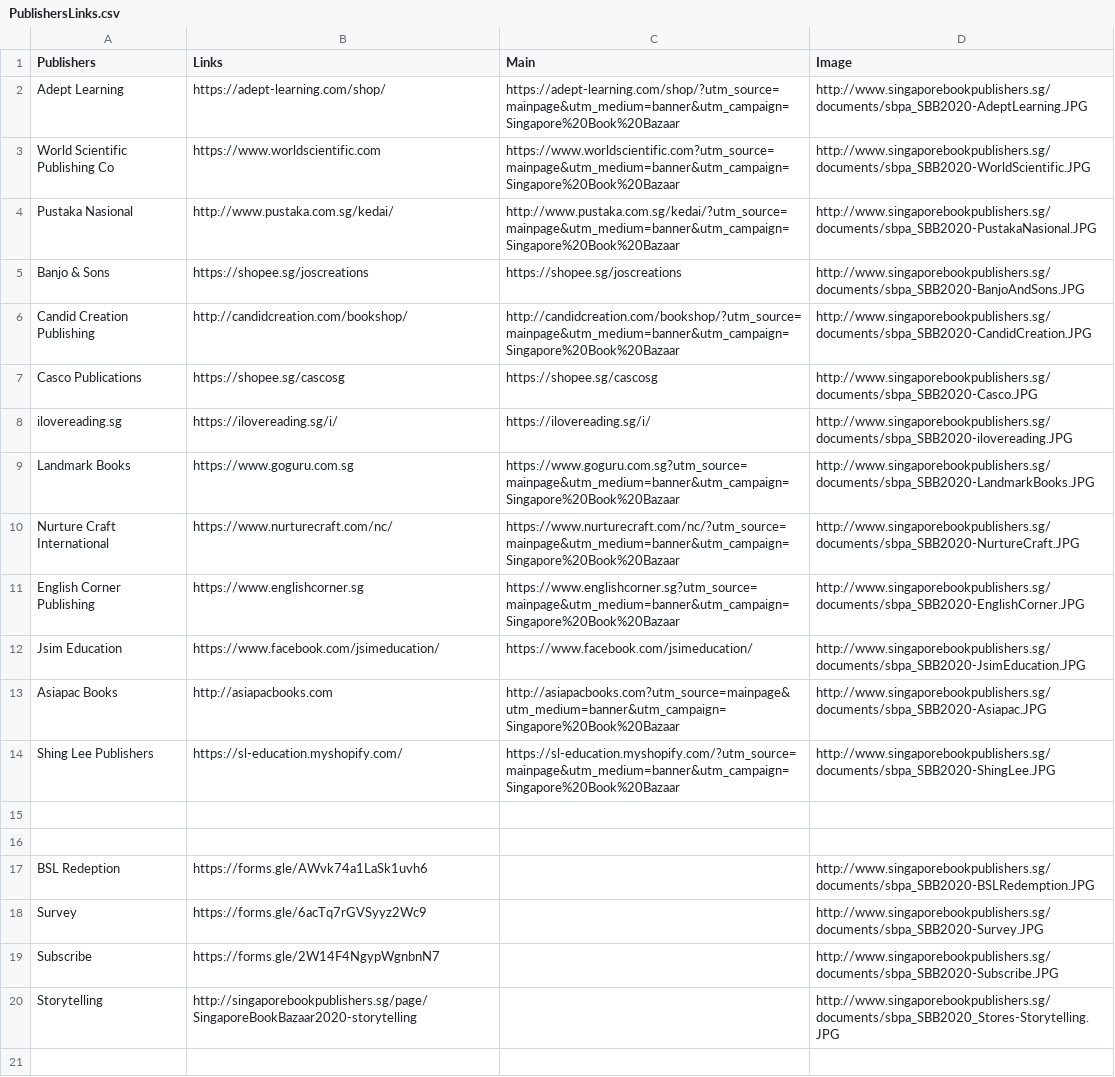
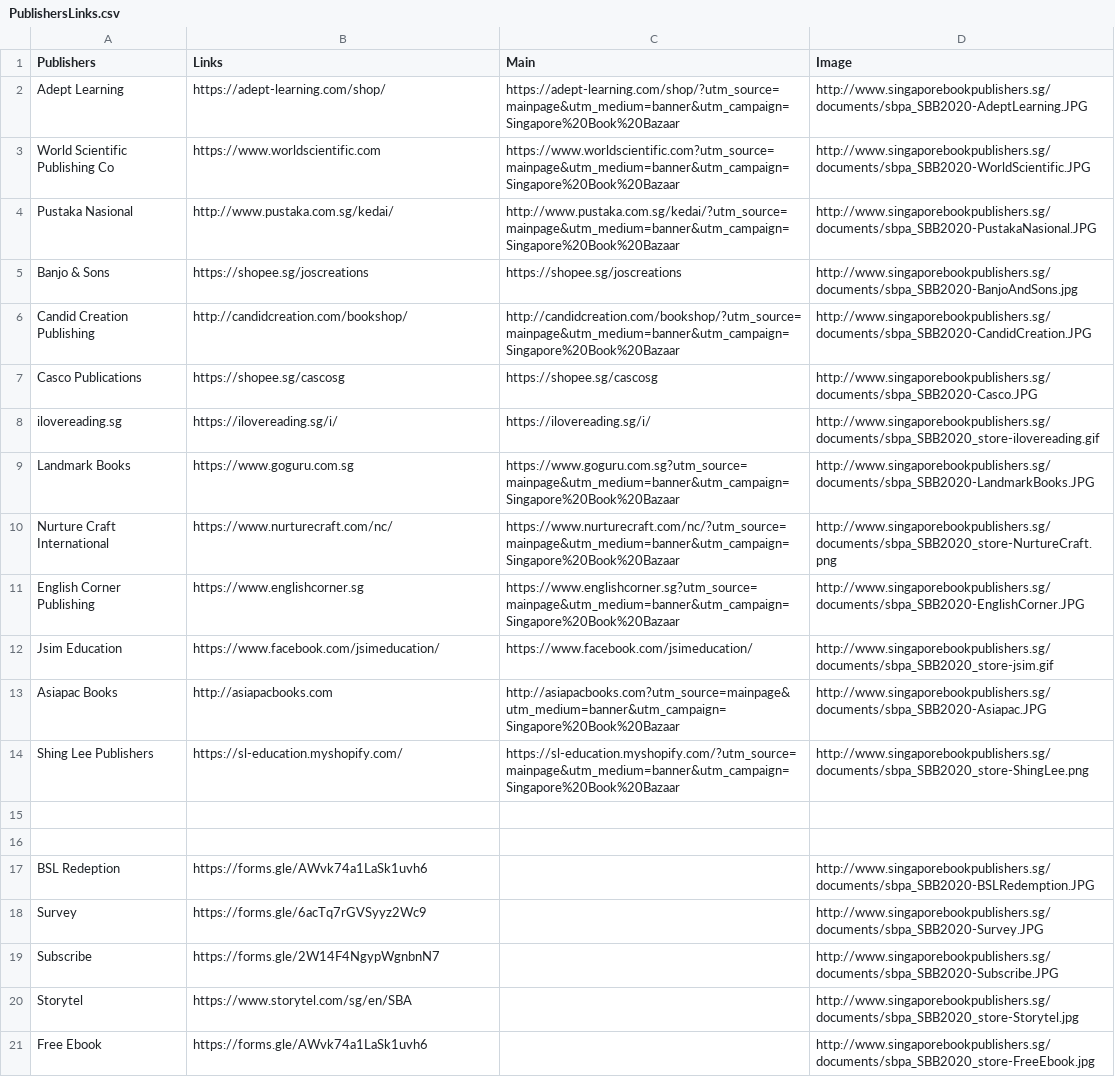
Before and after one commit to nurazwan/SingaporeBookBazaar2020, a CSV file: Links/PublishersLinks.csv, drawn as a sheet.

Commit message:
revise store.html, update image links

```diff
--- a/Links/PublishersLinks.csv
+++ b/Links/PublishersLinks.csv
@@ -4,12 +4,12 @@ World Scientific Publishing Co,https://www.worldscientific.com,https://www.world
 Pustaka Nasional,http://www.pustaka.com.sg/kedai/,http://www.pustaka.com.sg/kedai/?utm_source=mainpage&utm_medium=banner&utm_campaign=Singapore%20Book%20Bazaar,http://www.singaporebookpublishers.sg/documents/sbpa_SBB2020-PustakaNasional.JPG
-Banjo & Sons,https://shopee.sg/joscreations,https://shopee.sg/joscreations,http://www.singaporebookpublishers.sg/documents/sbpa_SBB2020-BanjoAndSons.JPG
+Banjo & Sons,https://shopee.sg/joscreations,https://shopee.sg/joscreations,http://www.singaporebookpublishers.sg/documents/sbpa_SBB2020-BanjoAndSons.jpg
 Candid Creation Publishing,http://candidcreation.com/bookshop/,http://candidcreation.com/bookshop/?utm_source=mainpage&utm_medium=banner&utm_campaign=Singapore%20Book%20Bazaar,http://www.singaporebookpublishers.sg/documents/sbpa_SBB2020-CandidCreation.JPG
 Casco Publications,https://shopee.sg/cascosg,https://shopee.sg/cascosg,http://www.singaporebookpublishers.sg/documents/sbpa_SBB2020-Casco.JPG
-ilovereading.sg,https://ilovereading.sg/i/,https://ilovereading.sg/i/,http://www.singaporebookpublishers.sg/documents/sbpa_SBB2020-ilovereading.JPG
+ilovereading.sg,https://ilovereading.sg/i/,https://ilovereading.sg/i/,http://www.singaporebookpublishers.sg/documents/sbpa_SBB2020_store-ilovereading.gif
 Landmark Books,https://www.goguru.com.sg,https://www.goguru.com.sg?utm_source=mainpage&utm_medium=banner&utm_campaign=Singapore%20Book%20Bazaar,http://www.singaporebookpublishers.sg/documents/sbpa_SBB2020-LandmarkBooks.JPG
-Nurture Craft International,https://www.nurturecraft.com/nc/,https://www.nurturecraft.com/nc/?utm_source=mainpage&utm_medium=banner&utm_campaign=Singapore%20Book%20Bazaar,http://www.singaporebookpublishers.sg/documents/sbpa_SBB2020-NurtureCraft.JPG
+Nurture Craft International,https://www.nurturecraft.com/nc/,https://www.nurturecraft.com/nc/?utm_source=mainpage&utm_medium=banner&utm_campaign=Singapore%20Book%20Bazaar,http://www.singaporebookpublishers.sg/documents/sbpa_SBB2020_store-NurtureCraft.png
 English Corner Publishing ,https://www.englishcorner.sg,https://www.englishcorner.sg?utm_source=mainpage&utm_medium=banner&utm_campaign=Singapore%20Book%20Bazaar,http://www.singaporebookpublishers.sg/documents/sbpa_SBB2020-EnglishCorner.JPG
-Jsim Education,https://www.facebook.com/jsimeducation/,https://www.facebook.com/jsimeducation/,http://www.singaporebookpublishers.sg/documents/sbpa_SBB2020-JsimEducation.JPG
+Jsim Education,https://www.facebook.com/jsimeducation/,https://www.facebook.com/jsimeducation/,http://www.singaporebookpublishers.sg/documents/sbpa_SBB2020_store-jsim.gif
 Asiapac Books,http://asiapacbooks.com,http://asiapacbooks.com?utm_source=mainpage&utm_medium=banner&utm_campaign=Singapore%20Book%20Bazaar,http://www.singaporebookpublishers.sg/documents/sbpa_SBB2020-Asiapac.JPG
-Shing Lee Publishers,https://sl-education.myshopify.com/,https://sl-education.myshopify.com/?utm_source=mainpage&utm_medium=banner&utm_campaign=Singapore%20Book%20Bazaar,http://www.singaporebookpublishers.sg/documents/sbpa_SBB2020-ShingLee.JPG
+Shing Lee Publishers,https://sl-education.myshopify.com/,https://sl-education.myshopify.com/?utm_source=mainpage&utm_medium=banner&utm_campaign=Singapore%20Book%20Bazaar,http://www.singaporebookpublishers.sg/documents/sbpa_SBB2020_store-ShingLee.png
 ,,,
@@ -19,2 +19,3 @@ Survey,https://forms.gle/6acTq7rGVSyyz2Wc9,,http://www.singaporebookpublishers.s
 Subscribe,https://forms.gle/2W14F4NgypWgnbnN7,,http://www.singaporebookpublishers.sg/documents/sbpa_SBB2020-Subscribe.JPG
-Storytelling,http://singaporebookpublishers.sg/page/SingaporeBookBazaar2020-storytelling,,http://www.singaporebookpublishers.sg/documents/sbpa_SBB2020_Stores-Storytelling.JPG
+Storytel,https://www.storytel.com/sg/en/SBA,,http://www.singaporebookpublishers.sg/documents/sbpa_SBB2020_store-Storytel.jpg
+Free Ebook,https://forms.gle/AWvk74a1LaSk1uvh6,,http://www.singaporebookpublishers.sg/documents/sbpa_SBB2020_store-FreeEbook.jpg
```
Also changed, not shown: Links/Events.csv, 2 other files.
